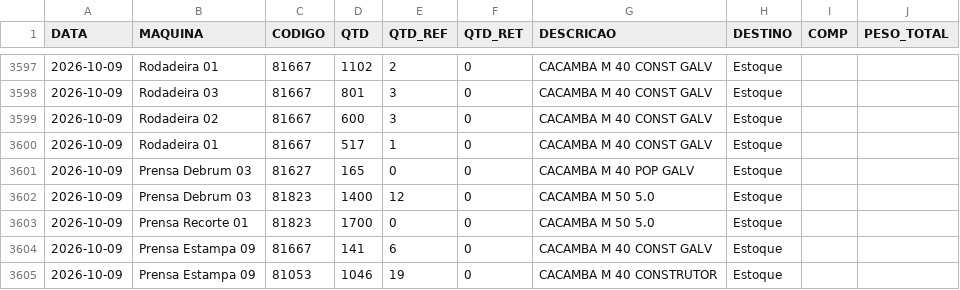
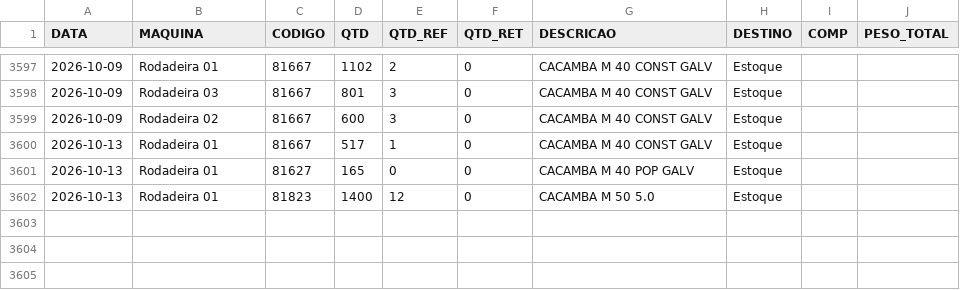
Before and after one commit to serginhonem-pixel/oeemetalosa, a CSV file: data-import/import_producao.csv, drawn as a sheet; only a part is shown, gaps mark what is left out.

```diff
--- a/data-import/import_producao.csv
+++ b/data-import/import_producao.csv
@@ -3599,7 +3599,4 @@
 "2026-10-09","Rodadeira 02","81667","600","3","0","CACAMBA M 40 CONST GALV","Estoque","",""
-"2026-10-09","Rodadeira 01","81667","517","1","0","CACAMBA M 40 CONST GALV","Estoque","",""
-"2026-10-09","Prensa Debrum 03","81627","165","0","0","CACAMBA M 40 POP GALV","Estoque","",""
-"2026-10-09","Prensa Debrum 03","81823","1400","12","0","CACAMBA M 50 5.0","Estoque","",""
-"2026-10-09","Prensa Recorte 01","81823","1700","0","0","CACAMBA M 50 5.0","Estoque","",""
-"2026-10-09","Prensa Estampa 09","81667","141","6","0","CACAMBA M 40 CONST GALV","Estoque","",""
-"2026-10-09","Prensa Estampa 09","81053","1046","19","0","CACAMBA M 40 CONSTRUTOR","Estoque","",""
+"2026-10-13","Rodadeira 01","81667","517","1","0","CACAMBA M 40 CONST GALV","Estoque","",""
+"2026-10-13","Rodadeira 01","81627","165","0","0","CACAMBA M 40 POP GALV","Estoque","",""
+"2026-10-13","Rodadeira 01","81823","1400","12","0","CACAMBA M 50 5.0","Estoque","",""
```
Also changed, not shown: 1 other file.
